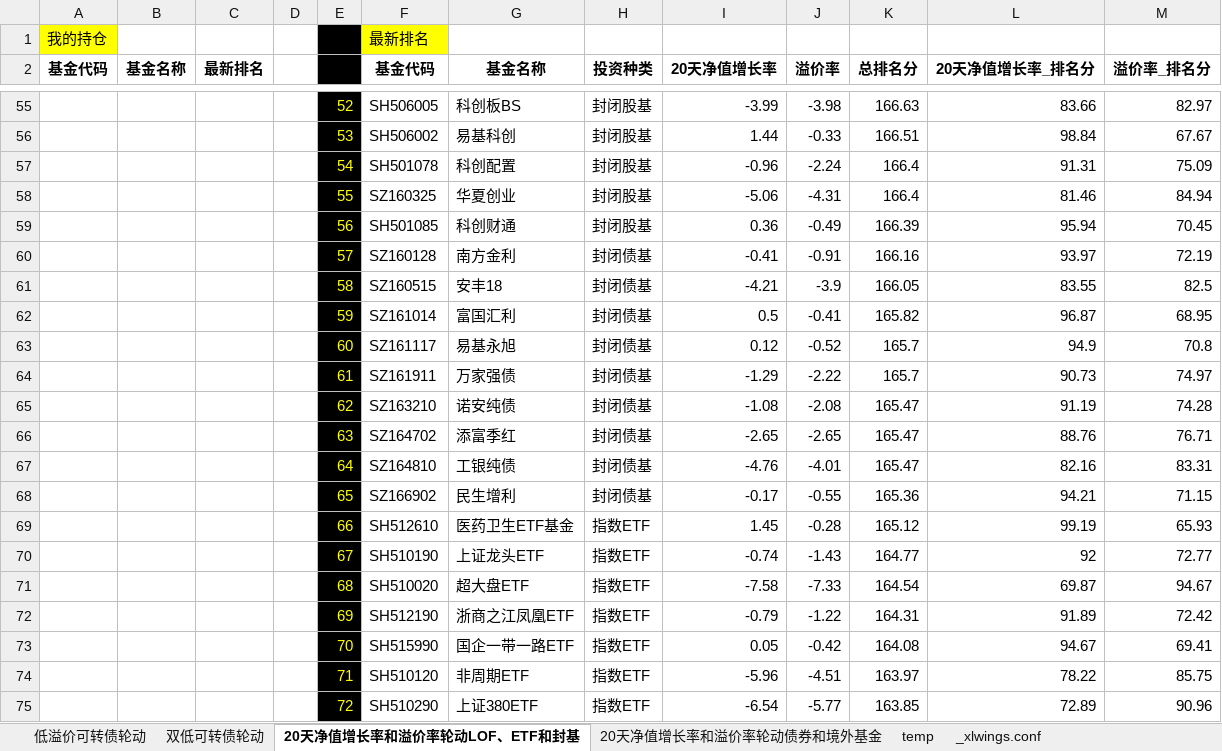
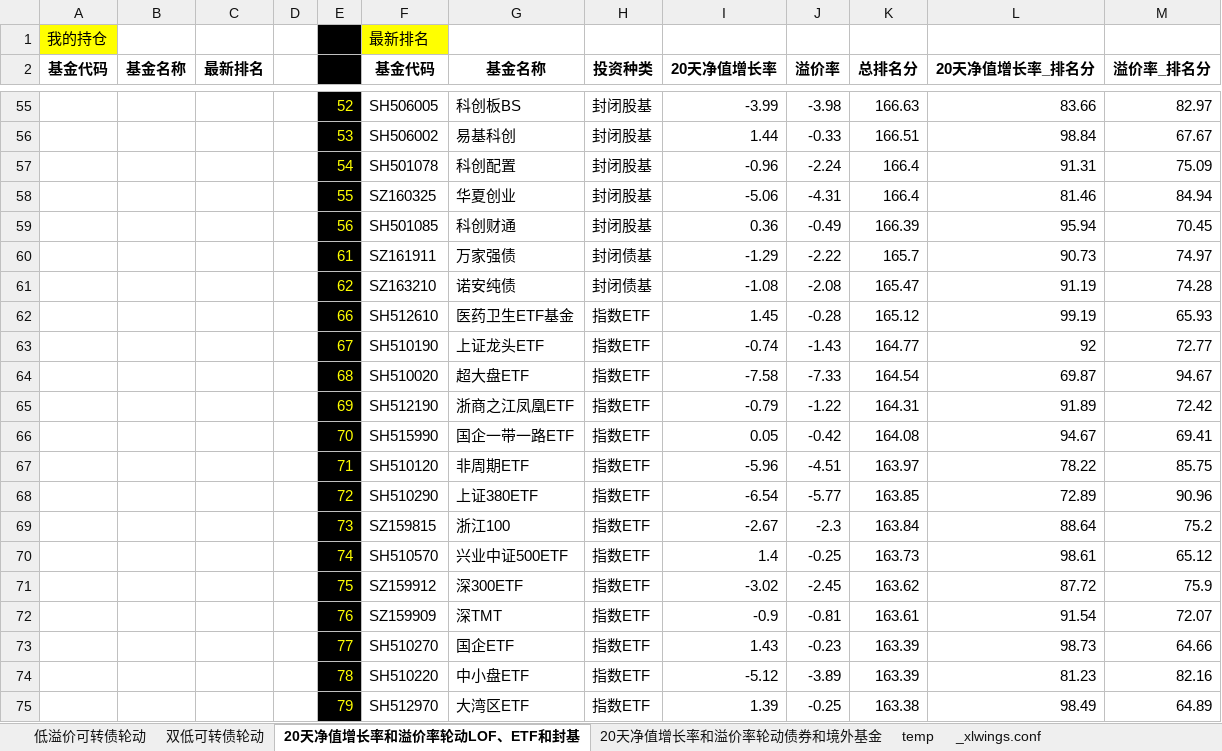
Before and after one commit to wbbyfd/UniversalRotation, an Excel workbook: UniversalRotation.xlsm, sheet 20天净值增长率和溢价率轮动LOF、ETF和封基, drawn as a sheet; only a part is shown, gaps mark what is left out; the shorter side is filled out with more unchanged rows; values as stored, in another font and other column widths than the file's, no borders; charts and pictures not drawn; the diff covers the shown part only; the diff names each change by its address in the sheet, - before the commit and + after, or states it on an @@ line.

```diff
--- a/UniversalRotation.xlsm (sheet 20天净值增长率和溢价率轮动LOF、ETF和封基)
+++ b/UniversalRotation.xlsm (sheet 20天净值增长率和溢价率轮动LOF、ETF和封基)
-row 60:  |  |  |  | 57 | SZ160128 | 南方金利 | 封闭债基 | -0.41 | -0.91 | 166.16 | 93.97 | 72.19
-row 61:  |  |  |  | 58 | SZ160515 | 安丰18 | 封闭债基 | -4.21 | -3.9 | 166.05 | 83.55 | 82.5
-row 62:  |  |  |  | 59 | SZ161014 | 富国汇利 | 封闭债基 | 0.5 | -0.41 | 165.82 | 96.87 | 68.95
-row 63:  |  |  |  | 60 | SZ161117 | 易基永旭 | 封闭债基 | 0.12 | -0.52 | 165.7 | 94.9 | 70.8
-row 66:  |  |  |  | 63 | SZ164702 | 添富季红 | 封闭债基 | -2.65 | -2.65 | 165.47 | 88.76 | 76.71
-row 67:  |  |  |  | 64 | SZ164810 | 工银纯债 | 封闭债基 | -4.76 | -4.01 | 165.47 | 82.16 | 83.31
-row 68:  |  |  |  | 65 | SZ166902 | 民生增利 | 封闭债基 | -0.17 | -0.55 | 165.36 | 94.21 | 71.15
```
Also changed, not shown: 10 edited cells elsewhere in this sheet, sheet 双低可转债轮动, sheet 低溢价可转债轮动, formulas that keep their value, 1 other file.
